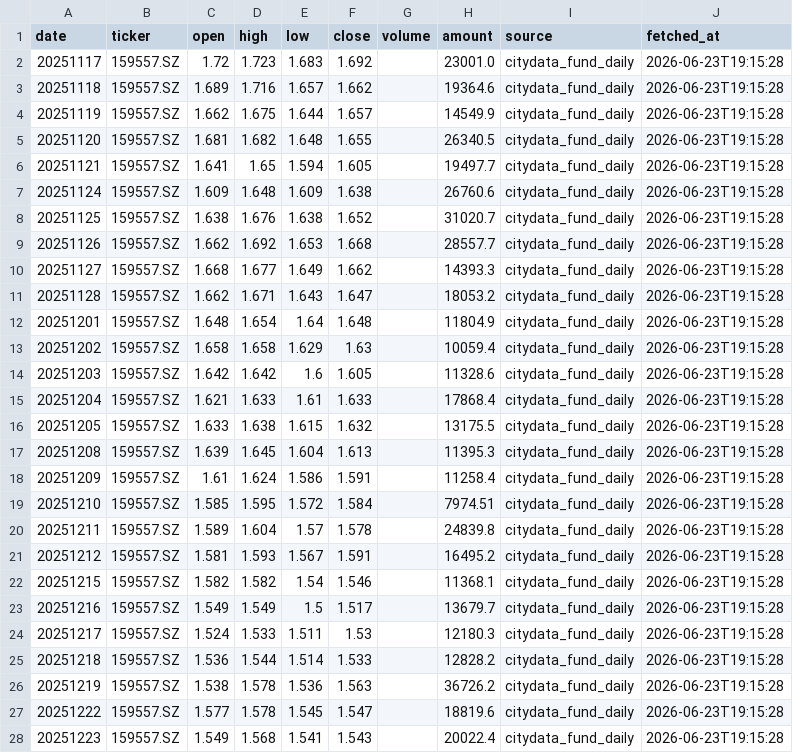
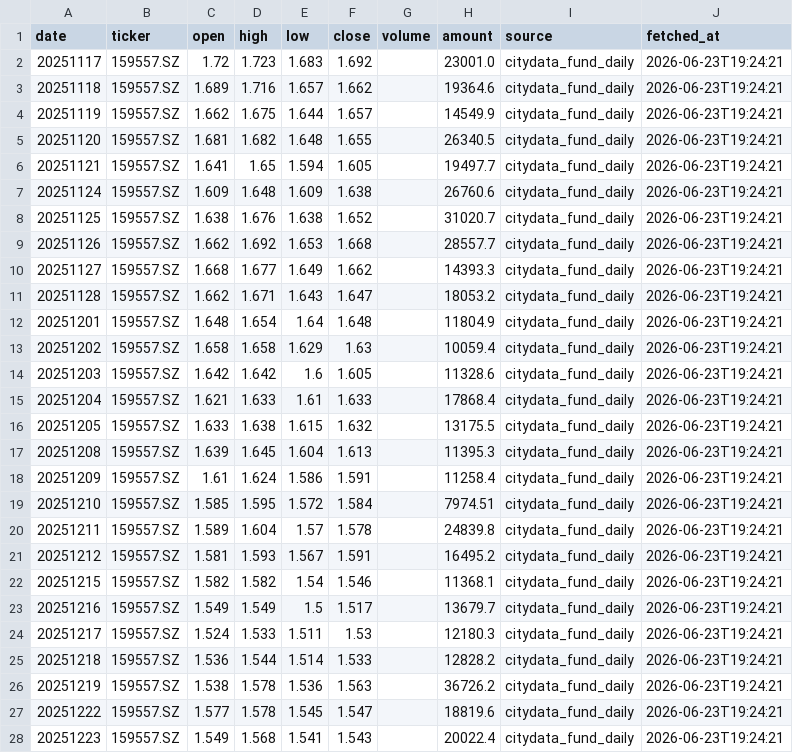
Before and after one commit to notepi/QuantPilot, a CSV file: s2/output/hk_cache/159557.csv, drawn as a sheet; only a part is shown; the diff covers the shown part only.

```diff
--- a/s2/output/hk_cache/159557.csv
+++ b/s2/output/hk_cache/159557.csv
@@ -1,28 +1,28 @@
 date,ticker,open,high,low,close,volume,amount,source,fetched_at
-20251117,159557.SZ,1.72,1.723,1.683,1.692,,23001.0,citydata_fund_daily,2026-06-23T19:15:28
-20251118,159557.SZ,1.689,1.716,1.657,1.662,,19364.6,citydata_fund_daily,2026-06-23T19:15:28
-20251119,159557.SZ,1.662,1.675,1.644,1.657,,14549.9,citydata_fund_daily,2026-06-23T19:15:28
-20251120,159557.SZ,1.681,1.682,1.648,1.655,,26340.5,citydata_fund_daily,2026-06-23T19:15:28
-20251121,159557.SZ,1.641,1.65,1.594,1.605,,19497.7,citydata_fund_daily,2026-06-23T19:15:28
-20251124,159557.SZ,1.609,1.648,1.609,1.638,,26760.6,citydata_fund_daily,2026-06-23T19:15:28
-20251125,159557.SZ,1.638,1.676,1.638,1.652,,31020.7,citydata_fund_daily,2026-06-23T19:15:28
-20251126,159557.SZ,1.662,1.692,1.653,1.668,,28557.7,citydata_fund_daily,2026-06-23T19:15:28
-20251127,159557.SZ,1.668,1.677,1.649,1.662,,14393.3,citydata_fund_daily,2026-06-23T19:15:28
-20251128,159557.SZ,1.662,1.671,1.643,1.647,,18053.2,citydata_fund_daily,2026-06-23T19:15:28
-20251201,159557.SZ,1.648,1.654,1.64,1.648,,11804.9,citydata_fund_daily,2026-06-23T19:15:28
-20251202,159557.SZ,1.658,1.658,1.629,1.63,,10059.4,citydata_fund_daily,2026-06-23T19:15:28
-20251203,159557.SZ,1.642,1.642,1.6,1.605,,11328.6,citydata_fund_daily,2026-06-23T19:15:28
-20251204,159557.SZ,1.621,1.633,1.61,1.633,,17868.4,citydata_fund_daily,2026-06-23T19:15:28
-20251205,159557.SZ,1.633,1.638,1.615,1.632,,13175.5,citydata_fund_daily,2026-06-23T19:15:28
-20251208,159557.SZ,1.639,1.645,1.604,1.613,,11395.3,citydata_fund_daily,2026-06-23T19:15:28
-20251209,159557.SZ,1.61,1.624,1.586,1.591,,11258.4,citydata_fund_daily,2026-06-23T19:15:28
-20251210,159557.SZ,1.585,1.595,1.572,1.584,,7974.51,citydata_fund_daily,2026-06-23T19:15:28
-20251211,159557.SZ,1.589,1.604,1.57,1.578,,24839.8,citydata_fund_daily,2026-06-23T19:15:28
-20251212,159557.SZ,1.581,1.593,1.567,1.591,,16495.2,citydata_fund_daily,2026-06-23T19:15:28
-20251215,159557.SZ,1.582,1.582,1.54,1.546,,11368.1,citydata_fund_daily,2026-06-23T19:15:28
-20251216,159557.SZ,1.549,1.549,1.5,1.517,,13679.7,citydata_fund_daily,2026-06-23T19:15:28
-20251217,159557.SZ,1.524,1.533,1.511,1.53,,12180.3,citydata_fund_daily,2026-06-23T19:15:28
-20251218,159557.SZ,1.536,1.544,1.514,1.533,,12828.2,citydata_fund_daily,2026-06-23T19:15:28
-20251219,159557.SZ,1.538,1.578,1.536,1.563,,36726.2,citydata_fund_daily,2026-06-23T19:15:28
-20251222,159557.SZ,1.577,1.578,1.545,1.547,,18819.6,citydata_fund_daily,2026-06-23T19:15:28
-20251223,159557.SZ,1.549,1.568,1.541,1.543,,20022.4,citydata_fund_daily,2026-06-23T19:15:28
+20251117,159557.SZ,1.72,1.723,1.683,1.692,,23001.0,citydata_fund_daily,2026-06-23T19:24:21
+20251118,159557.SZ,1.689,1.716,1.657,1.662,,19364.6,citydata_fund_daily,2026-06-23T19:24:21
+20251119,159557.SZ,1.662,1.675,1.644,1.657,,14549.9,citydata_fund_daily,2026-06-23T19:24:21
+20251120,159557.SZ,1.681,1.682,1.648,1.655,,26340.5,citydata_fund_daily,2026-06-23T19:24:21
+20251121,159557.SZ,1.641,1.65,1.594,1.605,,19497.7,citydata_fund_daily,2026-06-23T19:24:21
+20251124,159557.SZ,1.609,1.648,1.609,1.638,,26760.6,citydata_fund_daily,2026-06-23T19:24:21
+20251125,159557.SZ,1.638,1.676,1.638,1.652,,31020.7,citydata_fund_daily,2026-06-23T19:24:21
+20251126,159557.SZ,1.662,1.692,1.653,1.668,,28557.7,citydata_fund_daily,2026-06-23T19:24:21
+20251127,159557.SZ,1.668,1.677,1.649,1.662,,14393.3,citydata_fund_daily,2026-06-23T19:24:21
+20251128,159557.SZ,1.662,1.671,1.643,1.647,,18053.2,citydata_fund_daily,2026-06-23T19:24:21
+20251201,159557.SZ,1.648,1.654,1.64,1.648,,11804.9,citydata_fund_daily,2026-06-23T19:24:21
+20251202,159557.SZ,1.658,1.658,1.629,1.63,,10059.4,citydata_fund_daily,2026-06-23T19:24:21
+20251203,159557.SZ,1.642,1.642,1.6,1.605,,11328.6,citydata_fund_daily,2026-06-23T19:24:21
+20251204,159557.SZ,1.621,1.633,1.61,1.633,,17868.4,citydata_fund_daily,2026-06-23T19:24:21
+20251205,159557.SZ,1.633,1.638,1.615,1.632,,13175.5,citydata_fund_daily,2026-06-23T19:24:21
+20251208,159557.SZ,1.639,1.645,1.604,1.613,,11395.3,citydata_fund_daily,2026-06-23T19:24:21
+20251209,159557.SZ,1.61,1.624,1.586,1.591,,11258.4,citydata_fund_daily,2026-06-23T19:24:21
+20251210,159557.SZ,1.585,1.595,1.572,1.584,,7974.51,citydata_fund_daily,2026-06-23T19:24:21
+20251211,159557.SZ,1.589,1.604,1.57,1.578,,24839.8,citydata_fund_daily,2026-06-23T19:24:21
+20251212,159557.SZ,1.581,1.593,1.567,1.591,,16495.2,citydata_fund_daily,2026-06-23T19:24:21
+20251215,159557.SZ,1.582,1.582,1.54,1.546,,11368.1,citydata_fund_daily,2026-06-23T19:24:21
+20251216,159557.SZ,1.549,1.549,1.5,1.517,,13679.7,citydata_fund_daily,2026-06-23T19:24:21
+20251217,159557.SZ,1.524,1.533,1.511,1.53,,12180.3,citydata_fund_daily,2026-06-23T19:24:21
+20251218,159557.SZ,1.536,1.544,1.514,1.533,,12828.2,citydata_fund_daily,2026-06-23T19:24:21
+20251219,159557.SZ,1.538,1.578,1.536,1.563,,36726.2,citydata_fund_daily,2026-06-23T19:24:21
+20251222,159557.SZ,1.577,1.578,1.545,1.547,,18819.6,citydata_fund_daily,2026-06-23T19:24:21
+20251223,159557.SZ,1.549,1.568,1.541,1.543,,20022.4,citydata_fund_daily,2026-06-23T19:24:21
```
Also changed, not shown: 117 edited cells elsewhere in this file, s2/data/clinical_trade_returns.csv, s2/data/hk_daily.csv, 19 other files.
